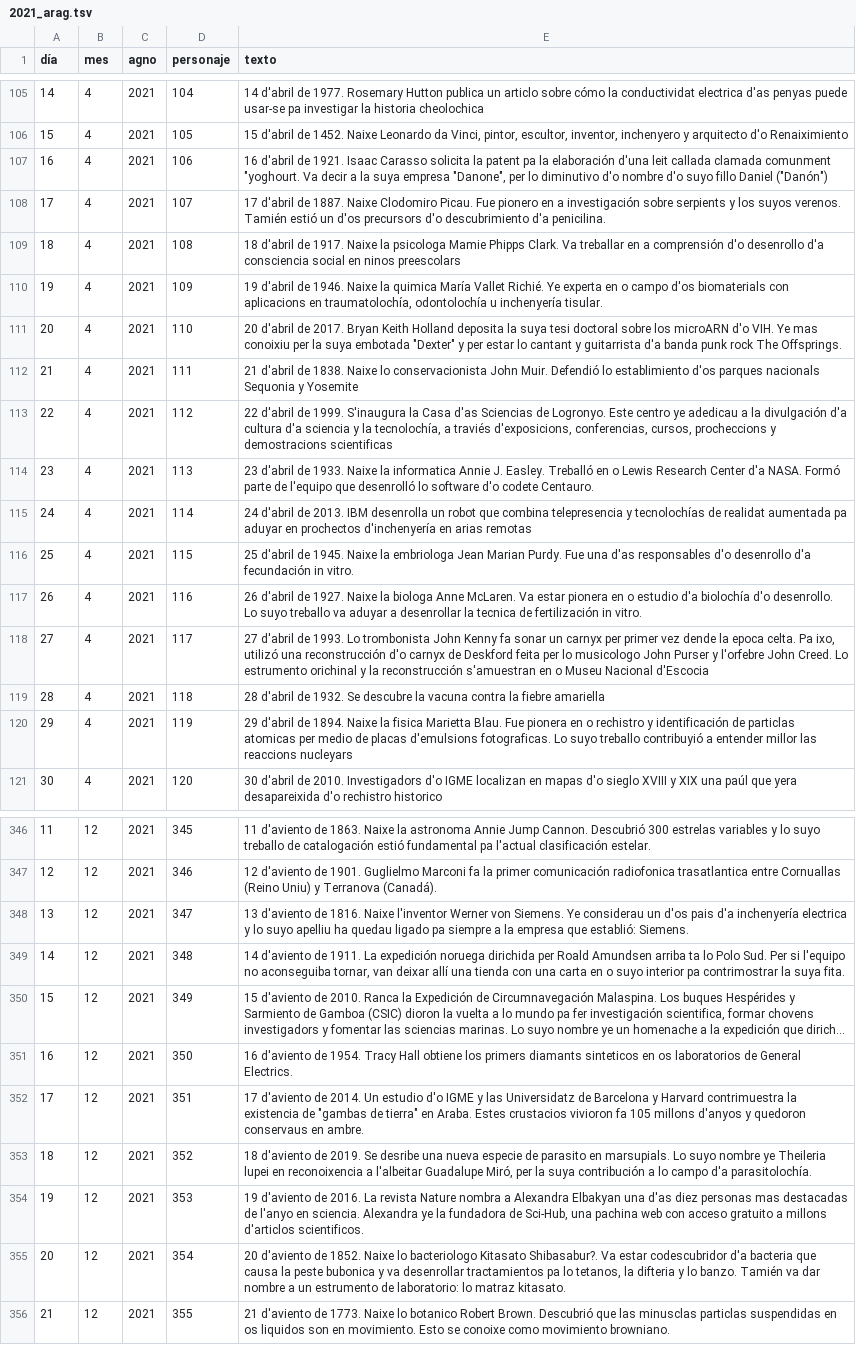
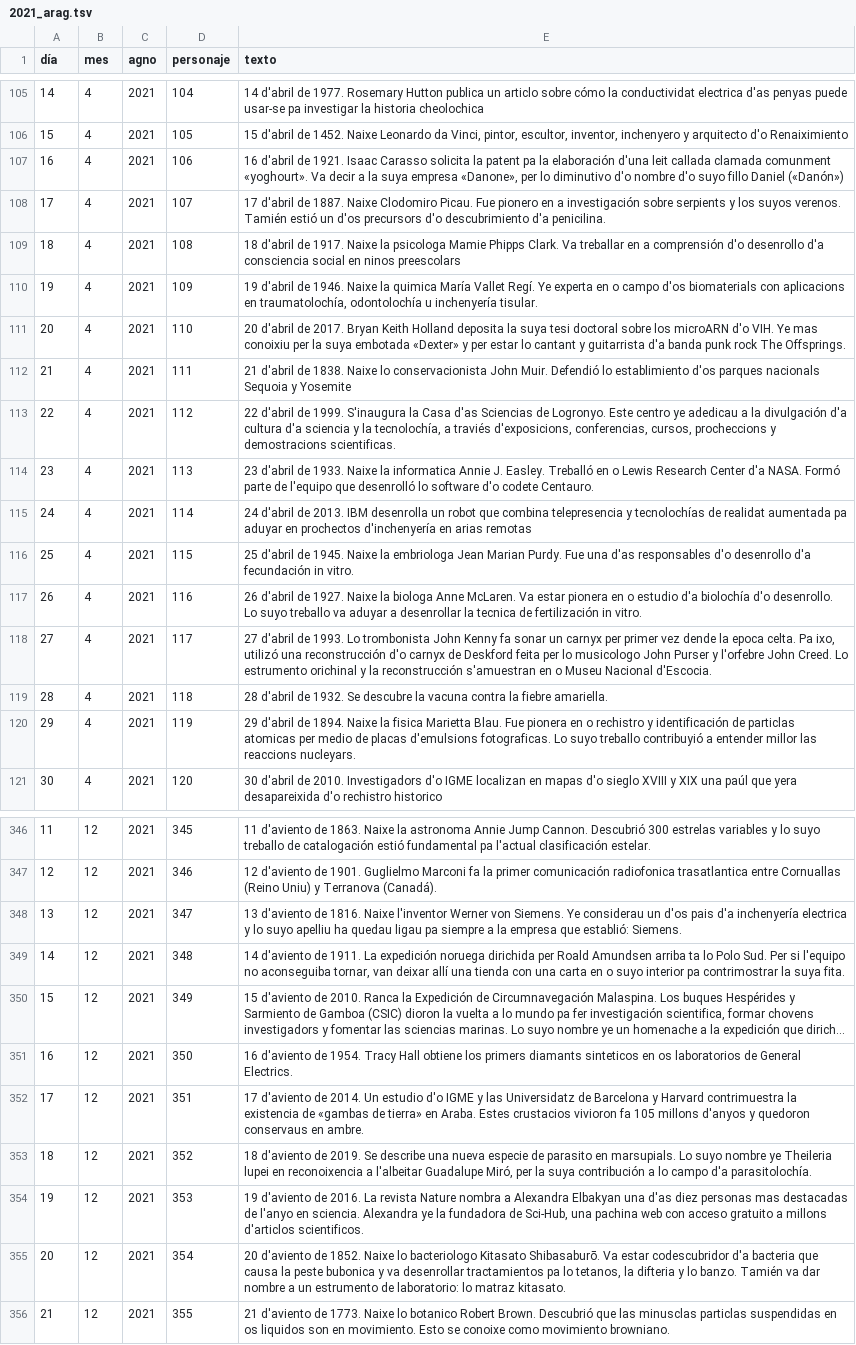
Before and after one commit to calendario-cientifico-escolar/calendario-cientifico-escolar.github.io, a TSV file: static/data/csv/2021_arag.tsv, drawn as a sheet; only a part is shown, gaps mark what is left out; long unchanged cells end in …; the diff covers the shown part only; the diff names each change by its address in the sheet, - before the commit and + after, or states it on an @@ line.

```diff
--- a/static/data/csv/2021_arag.tsv
+++ b/static/data/csv/2021_arag.tsv
-E107 (texto): …clamada comunment "yoghourt. Va decir a la suya empresa "Danone", per lo diminutivo d'o nombre d'o suyo fillo Daniel ("Danón")
+E107 (texto): …clamada comunment «yoghourt». Va decir a la suya empresa «Danone», per lo diminutivo d'o nombre d'o suyo fillo Daniel («Danón»)
-E110 (texto): …María Vallet Richié. Ye experta…
+E110 (texto): …María Vallet Regí. Ye experta…
-E111 (texto): …suya embotada "Dexter" y per…
+E111 (texto): …suya embotada «Dexter» y per…
-E112 (texto): …parques nacionals Sequonia y Yosemite
+E112 (texto): …parques nacionals Sequoia y Yosemite
-E113 (texto): …y demostracions scientificas
+E113 (texto): …y demostracions scientificas.
-E118 (texto): …Museu Nacional d'Escocia
+E118 (texto): …Museu Nacional d'Escocia.
-E119 (texto): …la fiebre amariella
+E119 (texto): …la fiebre amariella.
-E120 (texto): …las reaccions nucleyars
+E120 (texto): …las reaccions nucleyars.
-E348 (texto): …ha quedau ligado pa siempre…
+E348 (texto): …ha quedau ligau pa siempre…
-E352 (texto): …existencia de "gambas de tierra" en Araba.…
+E352 (texto): …existencia de «gambas de tierra» en Araba.…
-E353 (texto): …2019. Se desribe una nueva…
+E353 (texto): …2019. Se describe una nueva…
-E355 (texto): …bacteriologo Kitasato Shibasabur?. Va estar…
+E355 (texto): …bacteriologo Kitasato Shibasaburō. Va estar…
```
Also changed, not shown: 58 edited cells elsewhere in this file.
